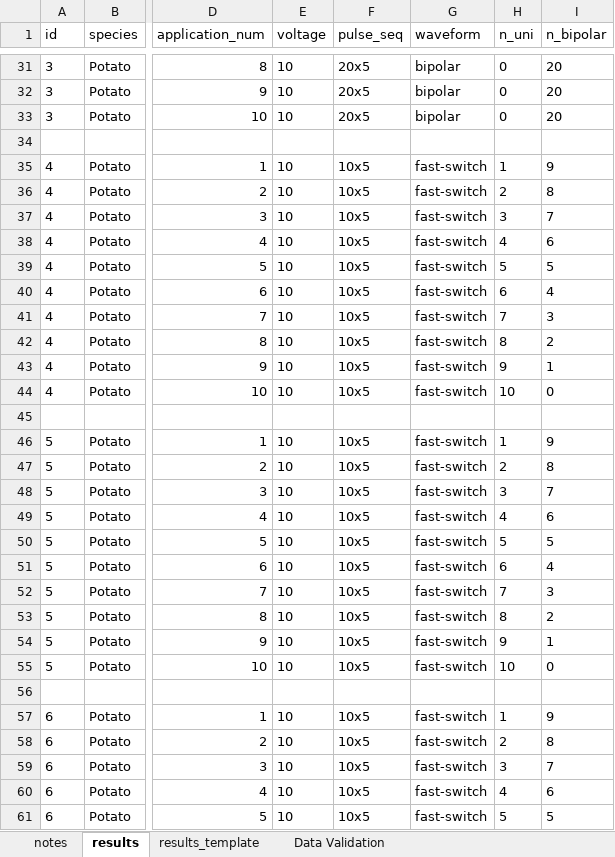
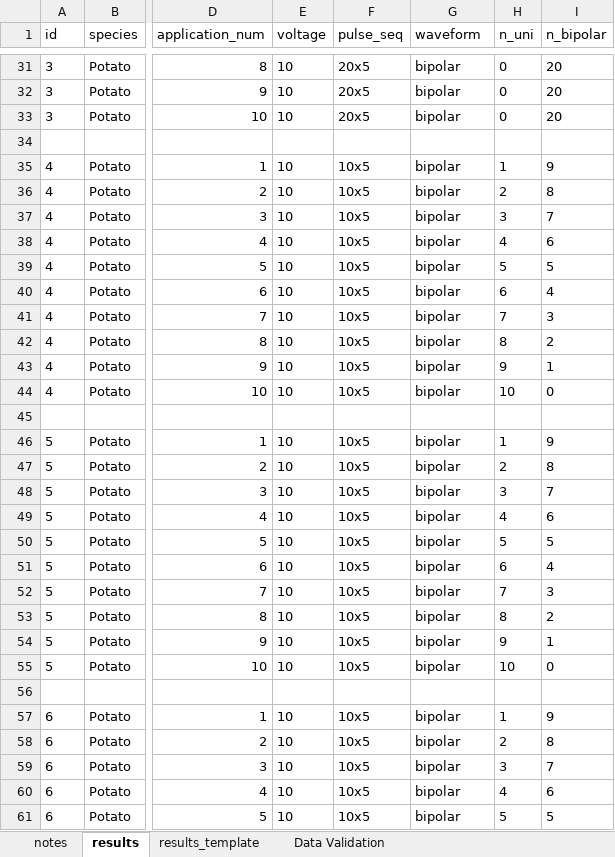
Before and after one commit to jsalas-field/Dose_Response, an Excel workbook: data/raw/dr_db.xlsx, sheet results, drawn as a sheet; only a part is shown, gaps mark what is left out; values as stored, in another font and other column widths than the file's, no borders; table styles not drawn; the diff covers the shown part only; the diff names each change by its address in the sheet, - before the commit and + after, or states it on an @@ line.

Commit message:
update raw data

```diff
--- a/data/raw/dr_db.xlsx (sheet results)
+++ b/data/raw/dr_db.xlsx (sheet results)
-G35:G44 (waveform): fast-switch
+G35:G44 (waveform): bipolar
-G46:G55 (waveform): fast-switch
+G46:G55 (waveform): bipolar
-G57:G61 (waveform): fast-switch
+G57:G61 (waveform): bipolar
```
Also changed, not shown: 35 edited cells elsewhere in this sheet, sheet notes, 3 other files.
